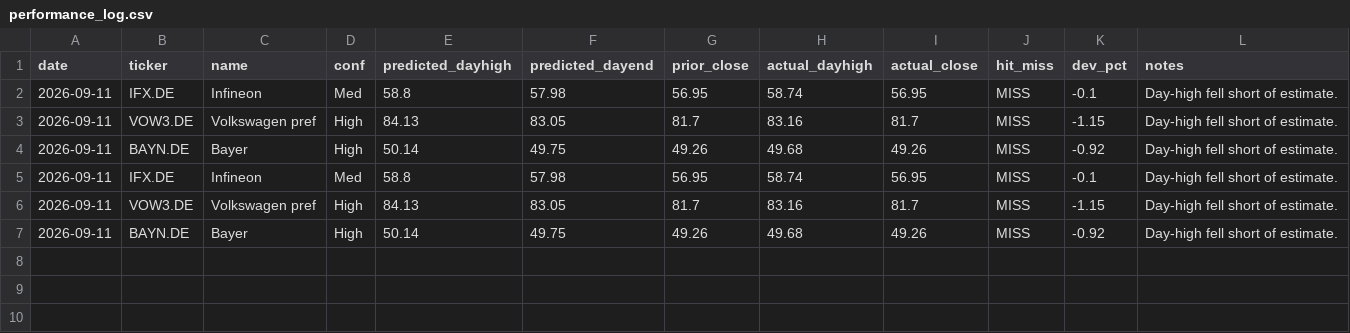
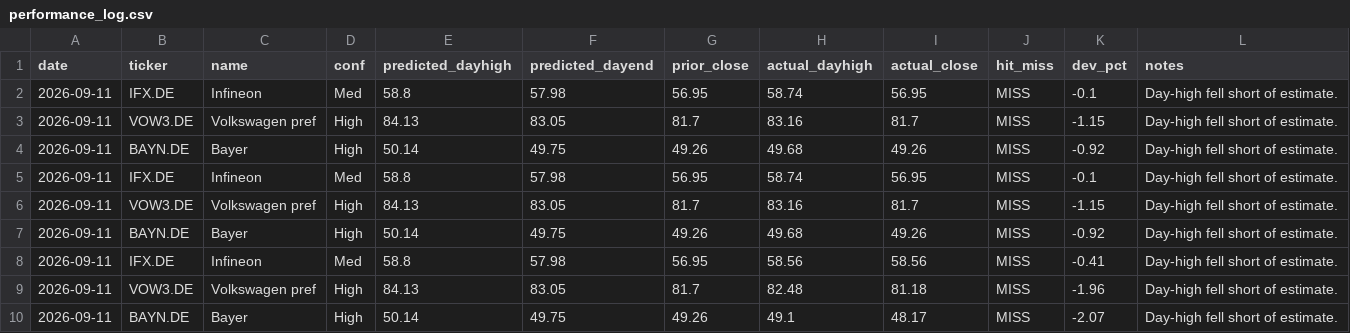
Before and after one commit to amaccountant/swing-agent, a CSV file: performance_log.csv, drawn as a sheet; the diff names each change by its address in the sheet, - before the commit and + after, or states it on an @@ line.

```diff
--- a/performance_log.csv
+++ b/performance_log.csv
+row 8: 2026-09-11 | IFX.DE | Infineon | Med | 58.8 | 57.98 | 56.95 | 58.56 | 58.56 | MISS | -0.41 | Day-high fell short of estimate.
+row 9: 2026-09-11 | VOW3.DE | Volkswagen pref | High | 84.13 | 83.05 | 81.7 | 82.48 | 81.18 | MISS | -1.96 | Day-high fell short of estimate.
+row 10: 2026-09-11 | BAYN.DE | Bayer | High | 50.14 | 49.75 | 49.26 | 49.1 | 48.17 | MISS | -2.07 | Day-high fell short of estimate.
```
Also changed, not shown: 2 other files.
